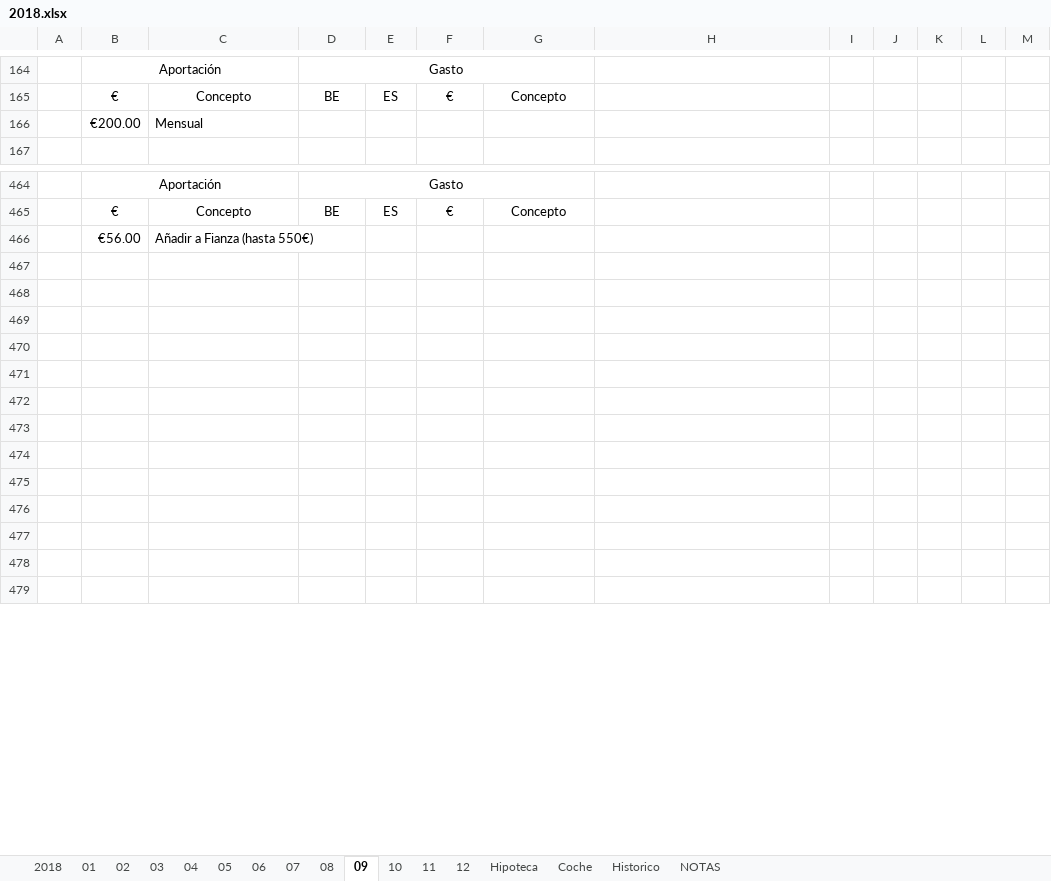
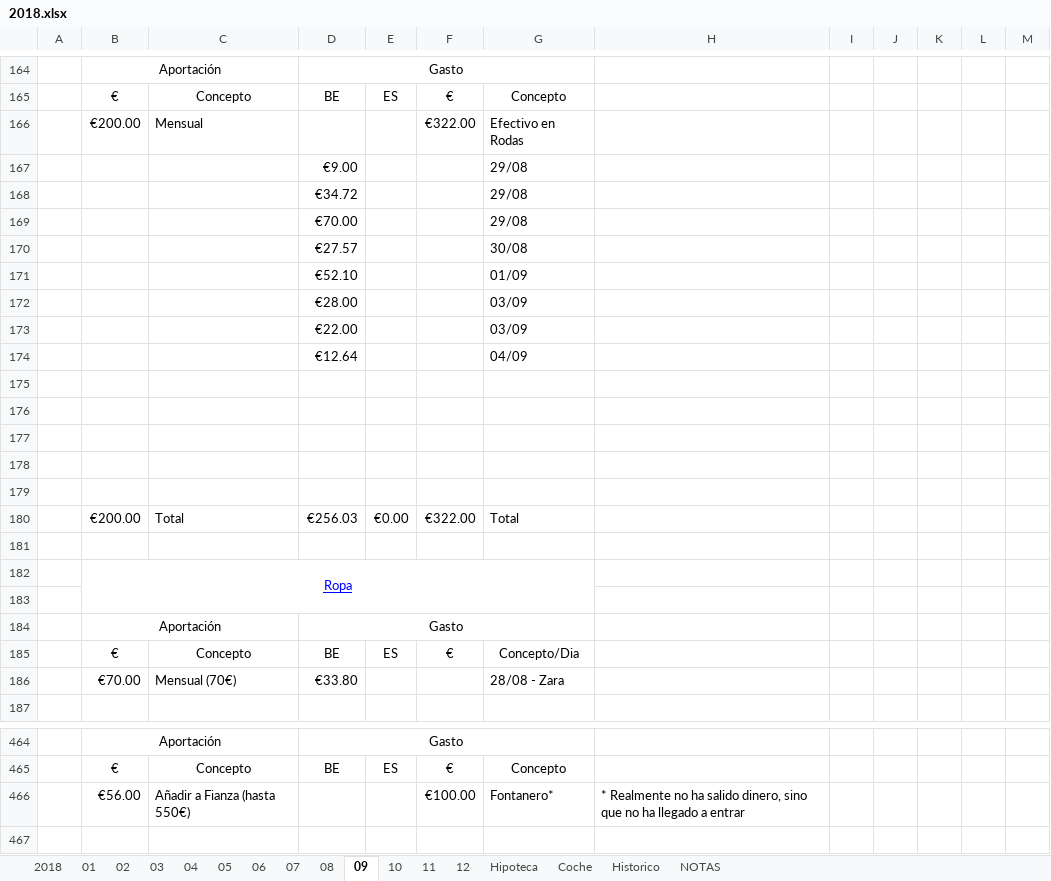
Before and after one commit to mrojassuarez/MRS_Manager, an Excel workbook: 2018/2018.xlsx, sheet 09, drawn as a sheet; only a part is shown, gaps mark what is left out; the shorter side is filled out with more unchanged rows; values as stored, in another font and other column widths than the file's, no borders; removed rows and columns are numbered as before the commit, all else as after; the diff covers the shown part only; the diff names each change by its address in the sheet, - before the commit and + after, or states it on an @@ line.

```diff
--- a/2018/2018.xlsx (sheet 09)
+++ b/2018/2018.xlsx (sheet 09)
+row 166:  | €200.00 | Mensual |  |  | €322.00 | Efectivo en Rodas
+row 167:  |  |  | €9.00 |  |  | 29/08
+row 168:  |  |  | €34.72 |  |  | 29/08
+row 169:  |  |  | €70.00 |  |  | 29/08
+row 170:  |  |  | €27.57 |  |  | 30/08
+row 171:  |  |  | €52.10 |  |  | 01/09
+row 172:  |  |  | €28.00 |  |  | 03/09
+row 173:  |  |  | €22.00 |  |  | 03/09
+row 174:  |  |  | €12.64 |  |  | 04/09
-row 175:  | €200.00 | Mensual
+row 175: (empty)
+row 176: (empty)
+row 177: (empty)
+row 178: (empty)
+row 179: (empty)
+row 180:  | €200.00 | Total | €256.03 | €0.00 | €322.00 | Total
+row 181: (empty)
+row 183: (empty)
+row 186:  | €70.00 | Mensual (70€) | €33.80 |  |  | 28/08 - Zara
-row 466:  | €56.00 | Añadir a Fianza (hasta 550€)
+row 466:  | €56.00 | Añadir a Fianza (hasta 550€) |  |  | €100.00 | Fontanero* | * Realmente no ha salido dinero, sino que no ha llegado a entrar
```
Also changed, not shown: 2 added rows, 19 removed rows and 27 edited cells elsewhere in this sheet, sheet Hipoteca, sheet 2018, sheet Historico, sheet 10, sheet Coche, 2018/Inversiones.xlsx, Redmine_Manager.xlsx.
